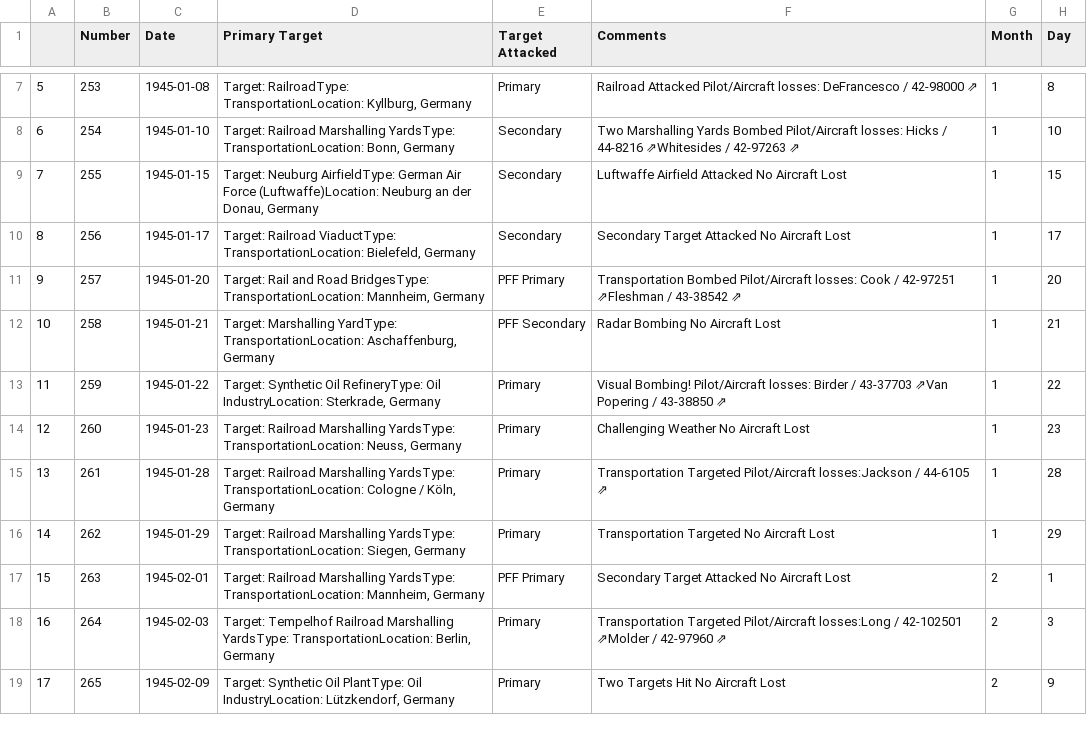
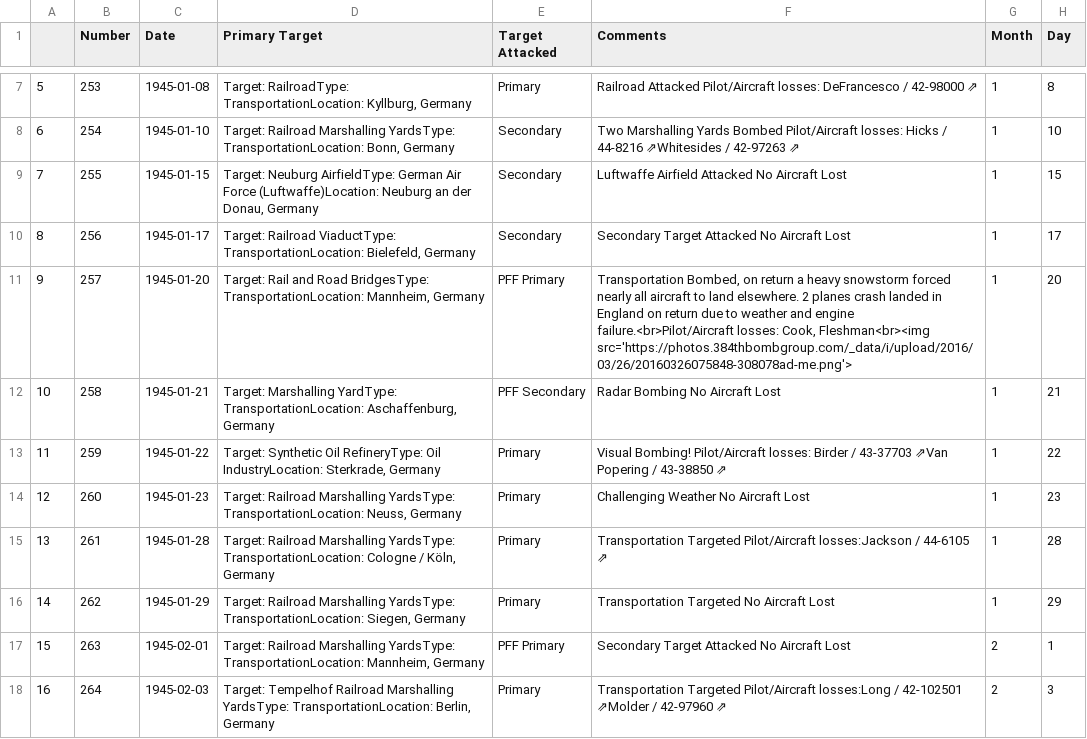
Before and after one commit to velocharts/384th-missions, a CSV file: 1945.csv, drawn as a sheet; only a part is shown, gaps mark what is left out; the shorter side is filled out with more unchanged rows.

Commit message:
Update 1945.csv

```diff
--- a/1945.csv
+++ b/1945.csv
@@ -10,3 +10,3 @@
 8,256,1945-01-17,"Target: Railroad ViaductType: TransportationLocation: Bielefeld, Germany",Secondary,Secondary Target Attacked No Aircraft Lost,1,17
-9,257,1945-01-20,"Target: Rail and Road BridgesType: TransportationLocation: Mannheim, Germany",PFF Primary,Transportation Bombed Pilot/Aircraft losses: Cook / 42‑97251 ⇗Fleshman / 43‑38542 ⇗,1,20
+9,257,1945-01-20,"Target: Rail and Road BridgesType: TransportationLocation: Mannheim, Germany",PFF Primary,"Transportation Bombed, on return a heavy snowstorm forced nearly all aircraft to land elsewhere. 2 planes crash landed in England on return due to weather and engine failure.<br>Pilot/Aircraft losses: Cook, Fleshman<br><img src='https://photos.384thbombgroup.com/_data/i/upload/2016/03/26/20160326075848-308078ad-me.png'>",1,20
 10,258,1945-01-21,"Target: Marshalling YardType: TransportationLocation: Aschaffenburg, Germany",PFF Secondary,Radar Bombing No Aircraft Lost,1,21
```
